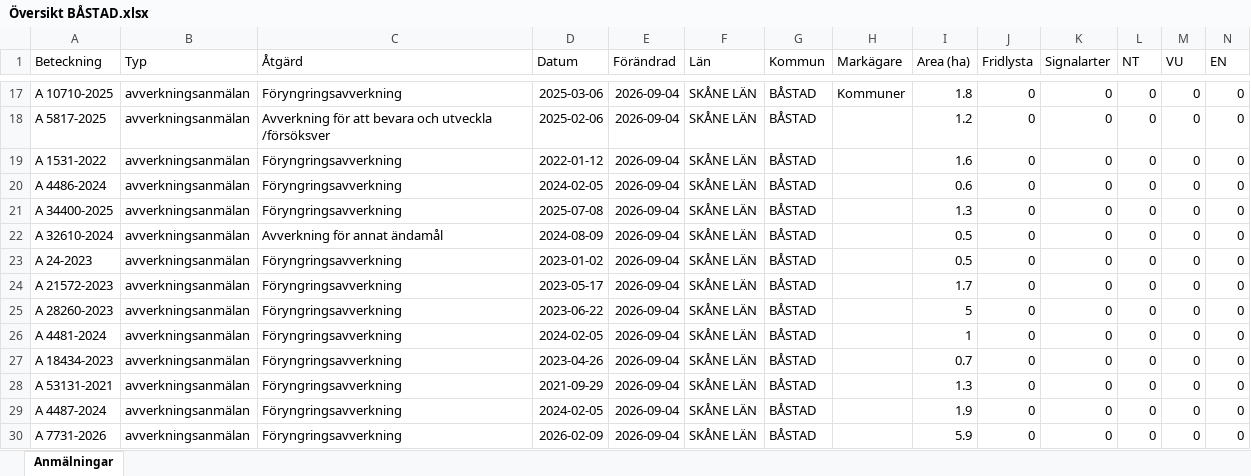
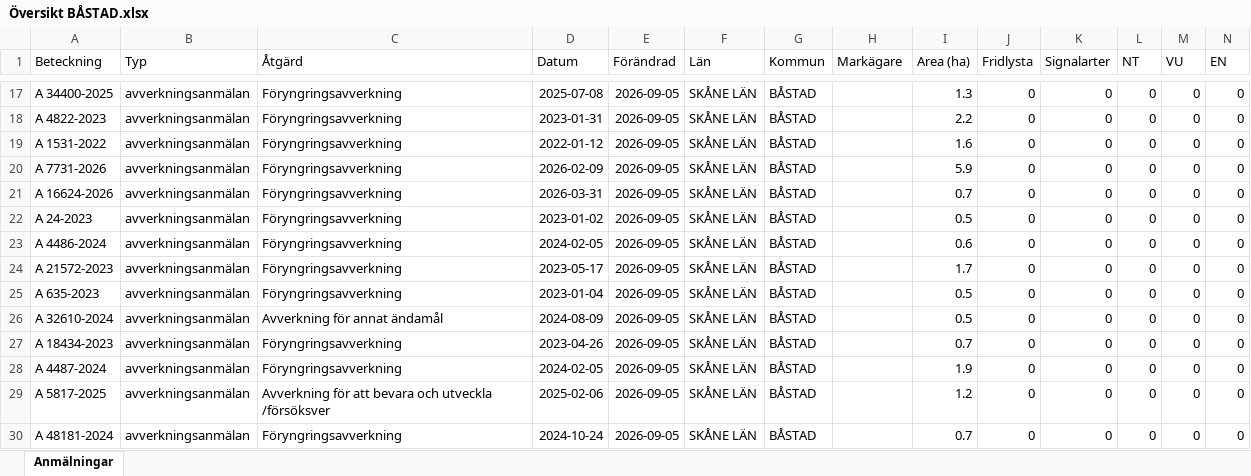
Before and after one commit to klasma/Logging_1278, an Excel workbook: Översikt BÅSTAD.xlsx, sheet Anmälningar, drawn as a sheet; only a part is shown, gaps mark what is left out; values as stored, in another font and other column widths than the file's, no borders; removed rows and columns are numbered as before the commit, all else as after; rows hold the shown columns only; the diff covers the shown part only; the diff names each change by its address in the sheet, - before the commit and + after, or states it on an @@ line.

```diff
--- a/Översikt BÅSTAD.xlsx (sheet Anmälningar)
+++ b/Översikt BÅSTAD.xlsx (sheet Anmälningar)
-A17 (Beteckning): A 10710-2025
+A17 (Beteckning): A 34400-2025
-D17 (Datum): 2025-03-06
+D17 (Datum): 2025-07-08
-E17:E21 (Förändrad): 2026-09-04
+E17:E21 (Förändrad): 2026-09-05
-H17 (Markägare): Kommuner
+H17 (Markägare): (empty)
-I17 (Area (ha)): 1.8
+I17 (Area (ha)): 1.3
-A18 (Beteckning): A 5817-2025
+A18 (Beteckning): A 4822-2023
-C18 (Åtgärd): Avverkning för att bevara och utveckla /försöksver
+C18 (Åtgärd): Föryngringsavverkning
-D18 (Datum): 2025-02-06
+D18 (Datum): 2023-01-31
-I18 (Area (ha)): 1.2
+I18 (Area (ha)): 2.2
-A20 (Beteckning): A 4486-2024
+A20 (Beteckning): A 7731-2026
-D20 (Datum): 2024-02-05
+D20 (Datum): 2026-02-09
-I20 (Area (ha)): 0.6
+I20 (Area (ha)): 5.9
-A21 (Beteckning): A 34400-2025
+A21 (Beteckning): A 16624-2026
-D21 (Datum): 2025-07-08
+D21 (Datum): 2026-03-31
-I21 (Area (ha)): 1.3
+I21 (Area (ha)): 0.7
-row 22: A 32610-2024 | avverkningsanmälan | Avverkning för annat ändamål | 2024-08-09 | 2026-09-04 | SKÅNE LÄN | BÅSTAD |  | 0.5 | 0 | 0 | 0 | 0 | 0
-E22 (Förändrad): 2026-09-04
+E22 (Förändrad): 2026-09-05
+row 23: A 4486-2024 | avverkningsanmälan | Föryngringsavverkning | 2024-02-05 | 2026-09-05 | SKÅNE LÄN | BÅSTAD |  | 0.6 | 0 | 0 | 0 | 0 | 0
-E24:E27 (Förändrad): 2026-09-04
+E24:E27 (Förändrad): 2026-09-05
-A25 (Beteckning): A 28260-2023
+A25 (Beteckning): A 635-2023
-D25 (Datum): 2023-06-22
+D25 (Datum): 2023-01-04
-I25 (Area (ha)): 5
+I25 (Area (ha)): 0.5
-A26 (Beteckning): A 4481-2024
+A26 (Beteckning): A 32610-2024
-C26 (Åtgärd): Föryngringsavverkning
+C26 (Åtgärd): Avverkning för annat ändamål
-D26 (Datum): 2024-02-05
+D26 (Datum): 2024-08-09
-I26 (Area (ha)): 1
+I26 (Area (ha)): 0.5
-row 28: A 53131-2021 | avverkningsanmälan | Föryngringsavverkning | 2021-09-29 | 2026-09-04 | SKÅNE LÄN | BÅSTAD |  | 1.3 | 0 | 0 | 0 | 0 | 0
-E28 (Förändrad): 2026-09-04
+E28 (Förändrad): 2026-09-05
+row 29: A 5817-2025 | avverkningsanmälan | Avverkning för att bevara och utveckla /försöksver | 2025-02-06 | 2026-09-05 | SKÅNE LÄN | BÅSTAD |  | 1.2 | 0 | 0 | 0 | 0 | 0
-A30 (Beteckning): A 7731-2026
+A30 (Beteckning): A 48181-2024
-D30 (Datum): 2026-02-09
+D30 (Datum): 2024-10-24
-E30 (Förändrad): 2026-09-04
+E30 (Förändrad): 2026-09-05
-I30 (Area (ha)): 5.9
+I30 (Area (ha)): 0.7
```
Also changed, not shown: 1 added row, 1 removed row and 49 edited cells elsewhere in this sheet, artfynd/A 11517-2024 artfynd.xlsx, artfynd/A 1782-2024 artfynd.xlsx, 57 other files.
